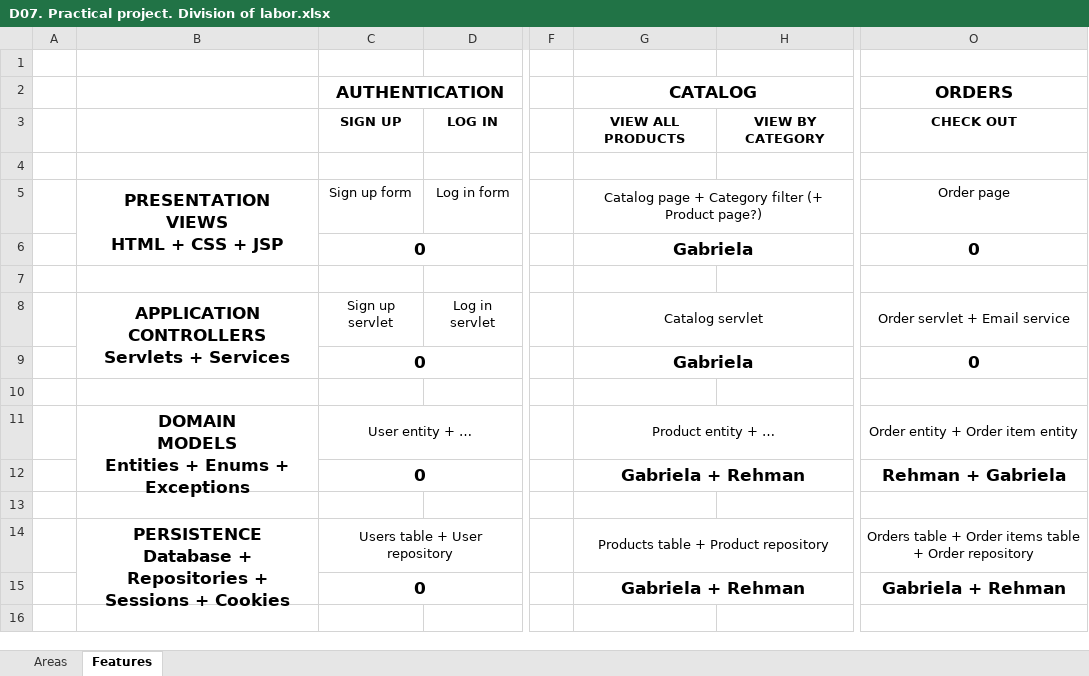
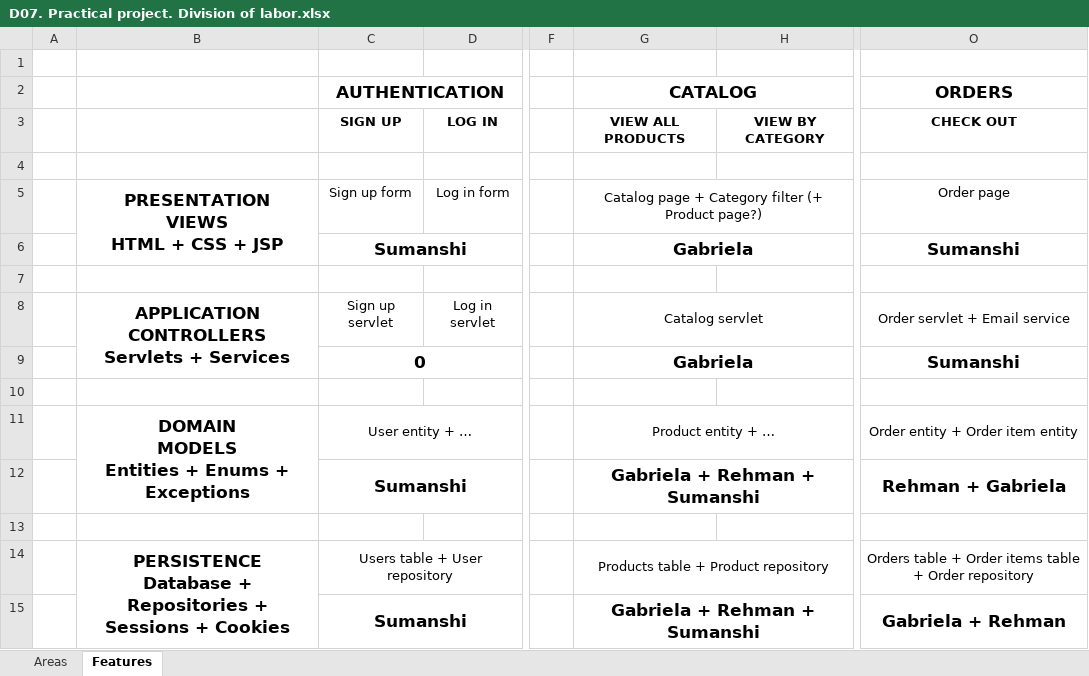
Before and after one commit to Ray7705/D07-Web2209A-Rehman-Gabriela-Sumanshi-Juan, an Excel workbook: D07. Practical project. Division of labor.xlsx, sheet Features, drawn as a sheet; only a part is shown, gaps mark what is left out; values as stored, in another font and other column widths than the file's, no borders; the diff names each change by its address in the sheet, - before the commit and + after, or states it on an @@ line.

Commit message:
Add files via upload

```diff
--- a/D07. Practical project. Division of labor.xlsx (sheet Features)
+++ b/D07. Practical project. Division of labor.xlsx (sheet Features)
-C6 (AUTHENTICATION): 0
+C6 (AUTHENTICATION): Sumanshi
-O6 (ORDERS): 0
+O6 (ORDERS): Sumanshi
-O9 (ORDERS): 0
+O9 (ORDERS): Sumanshi
-C12 (AUTHENTICATION): 0
+C12 (AUTHENTICATION): Sumanshi
-G12 (CATALOG): Gabriela + Rehman
+G12 (CATALOG): Gabriela + Rehman + Sumanshi
-C15 (AUTHENTICATION): 0
+C15 (AUTHENTICATION): Sumanshi
-G15 (CATALOG): Gabriela + Rehman
+G15 (CATALOG): Gabriela + Rehman + Sumanshi
```
Also changed, not shown: sheet Areas.
